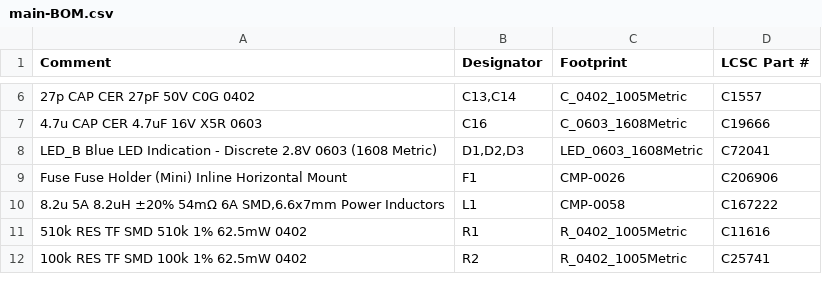
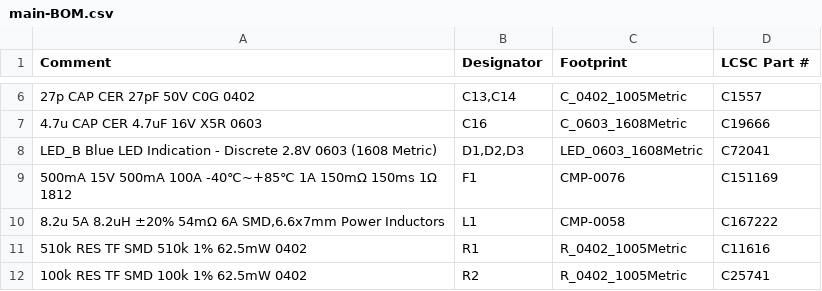
Before and after one commit to Richard-CRT/BMW-F20-AHU-CAN-Relay, a CSV file: PCB/Output/Assembly/main-BOM.csv, drawn as a sheet; only a part is shown, gaps mark what is left out.

```diff
--- a/PCB/Output/Assembly/main-BOM.csv
+++ b/PCB/Output/Assembly/main-BOM.csv
@@ -8,3 +8,3 @@ Comment,Designator,Footprint,LCSC Part #
 LED_B Blue LED Indication - Discrete 2.8V 0603 (1608 Metric),"D1,D2,D3",LED_0603_1608Metric,C72041
-Fuse Fuse Holder (Mini) Inline Horizontal Mount,F1,CMP-0026,C206906
+500mA 15V 500mA 100A -40℃~+85℃ 1A 150mΩ 150ms 1Ω 1812,F1,CMP-0076,C151169
 "8.2u 5A 8.2uH ±20% 54mΩ 6A SMD,6.6x7mm Power Inductors",L1,CMP-0058,C167222
```
Also changed, not shown: PCB/Output/Assembly/main-top-pos.csv, 21 other files.
